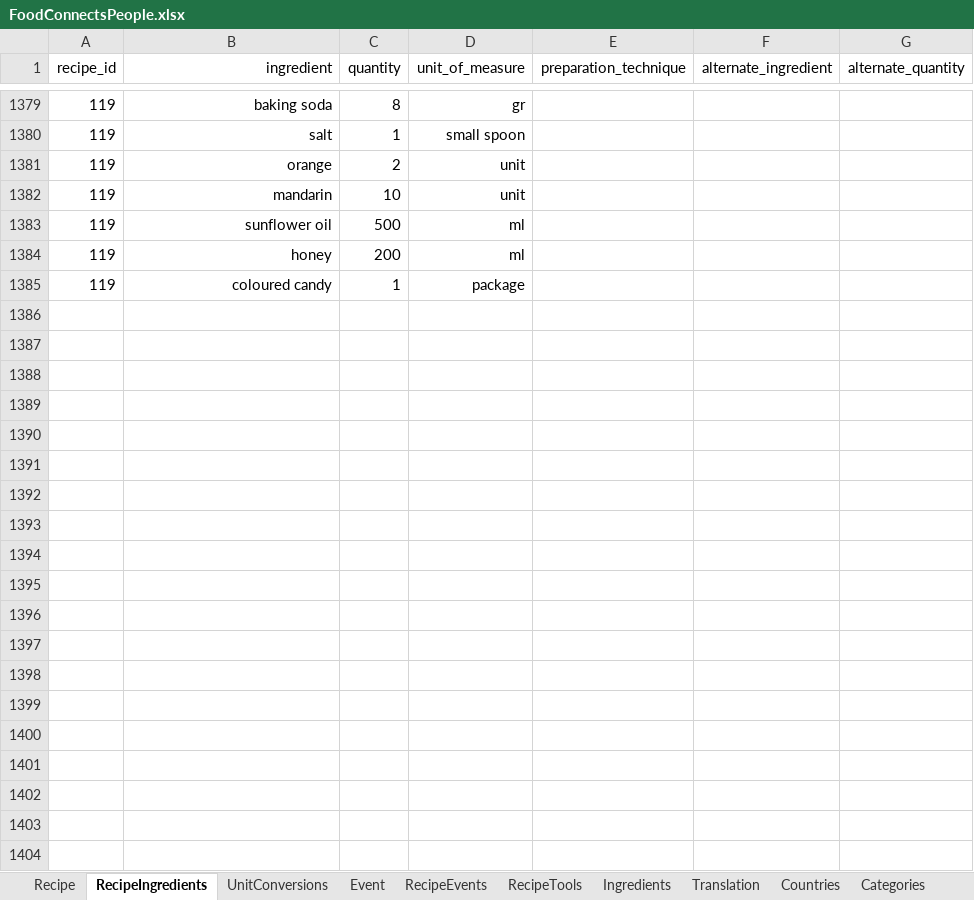
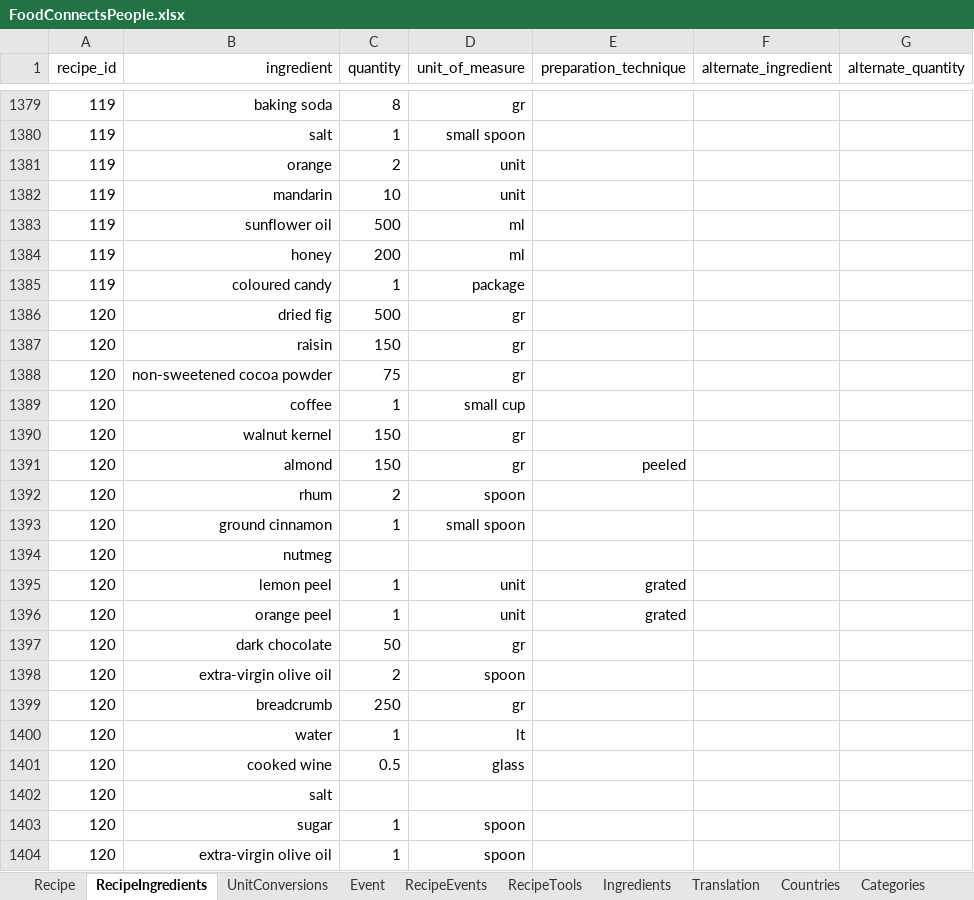
Before and after one commit to FoodConnectsPeople/foodconnectspeople-tool, an Excel workbook: data_sources/scripts/files/FoodConnectsPeople.xlsx, sheet RecipeIngredients, drawn as a sheet; only a part is shown, gaps mark what is left out; values as stored, in another font and other column widths than the file's, no borders; the diff covers the shown part only; the diff names each change by its address in the sheet, - before the commit and + after, or states it on an @@ line.

Commit message:
2 more recipes

```diff
--- a/data_sources/scripts/files/FoodConnectsPeople.xlsx (sheet RecipeIngredients)
+++ b/data_sources/scripts/files/FoodConnectsPeople.xlsx (sheet RecipeIngredients)
+row 1386: 120 | dried fig | 500 | gr
+row 1387: 120 | raisin | 150 | gr
+row 1388: 120 | non-sweetened cocoa powder | 75 | gr
+row 1389: 120 | coffee | 1 | small cup
+row 1390: 120 | walnut kernel | 150 | gr
+row 1391: 120 | almond | 150 | gr | peeled
+row 1392: 120 | rhum | 2 | spoon
+row 1393: 120 | ground cinnamon | 1 | small spoon
+row 1394: 120 | nutmeg
+row 1395: 120 | lemon peel | 1 | unit | grated
+row 1396: 120 | orange peel | 1 | unit | grated
+row 1397: 120 | dark chocolate | 50 | gr
+row 1398: 120 | extra-virgin olive oil | 2 | spoon
+row 1399: 120 | breadcrumb | 250 | gr
+row 1400: 120 | water | 1 | lt
+row 1401: 120 | cooked wine | 0.5 | glass
+row 1402: 120 | salt
+row 1403: 120 | sugar | 1 | spoon
+row 1404: 120 | extra-virgin olive oil | 1 | spoon
```
Also changed, not shown: 27 added rows elsewhere in this sheet, sheet UnitConversions, sheet Ingredients, sheet Recipe, sheet Translation, sheet RecipeTools, sheet AuthorRecipe, 1 more sheet, 8 other files.
